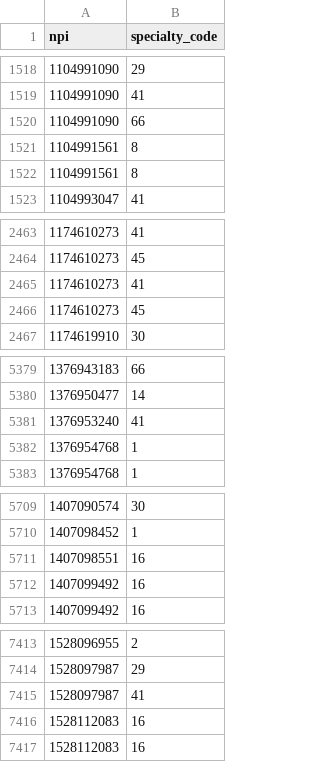
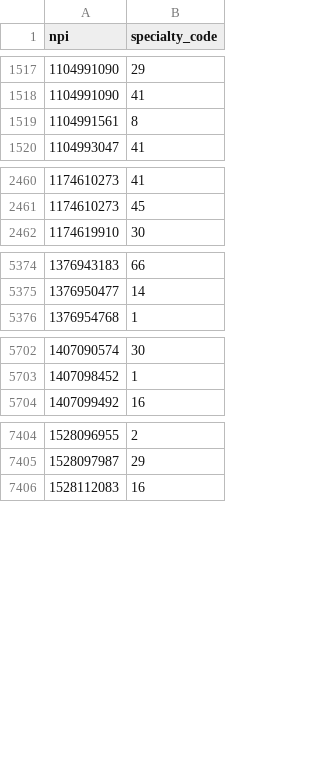
Before and after one commit to jyl625/mocdoc, a CSV file: lib/seed_csv/npi_specialties_join-LA.csv, drawn as a sheet; only a part is shown, gaps mark what is left out; the diff covers the shown part only.

Commit message:
Create ProviderSpecialty model, table, and seed

```diff
--- a/lib/seed_csv/npi_specialties_join-LA.csv
+++ b/lib/seed_csv/npi_specialties_join-LA.csv
@@ -1519,4 +1518,2 @@ npi,specialty_code
 1104991090,41
-1104991090,66
-1104991561,8
 1104991561,8
@@ -2464,4 +2461,2 @@ npi,specialty_code
 1174610273,45
-1174610273,41
-1174610273,45
 1174619910,30
@@ -5380,4 +5375,2 @@ npi,specialty_code
 1376950477,14
-1376953240,41
-1376954768,1
 1376954768,1
@@ -5710,4 +5703,2 @@ npi,specialty_code
 1407098452,1
-1407098551,16
-1407099492,16
 1407099492,16
@@ -7414,4 +7405,2 @@ npi,specialty_code
 1528097987,29
-1528097987,41
-1528112083,16
 1528112083,16
```
Also changed, not shown: 17 removed rows elsewhere in this file, 7 other files.
